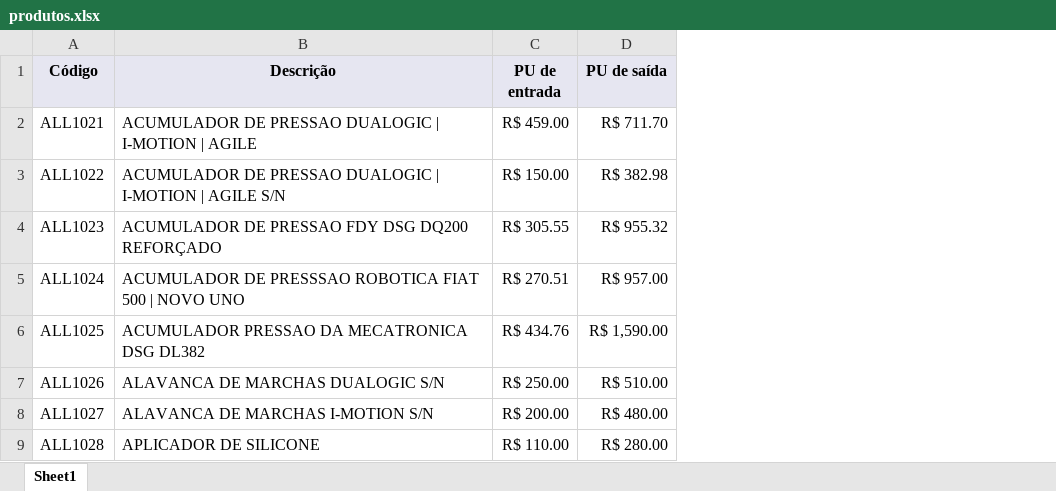
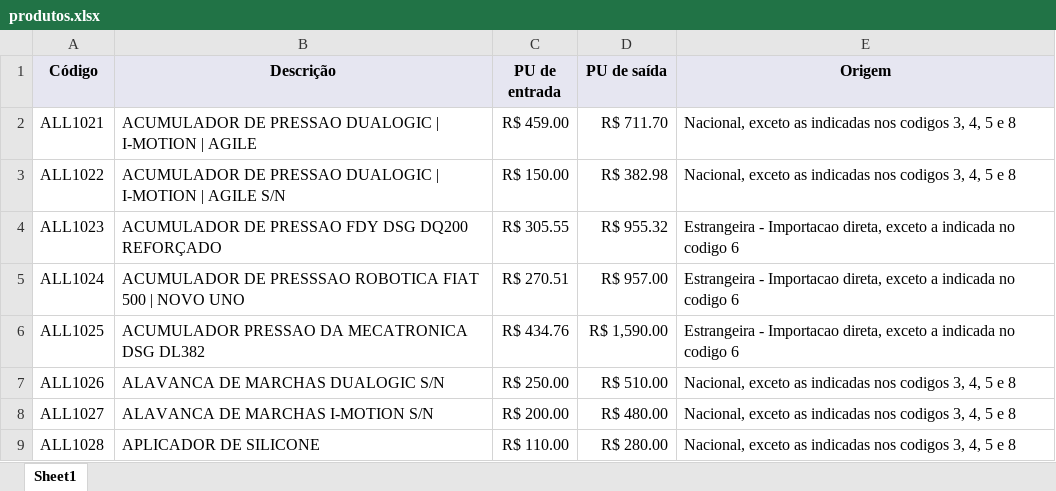
Before and after one commit to aabeck33/maino_api, an Excel workbook: work/produtos.xlsx, sheet Sheet1, drawn as a sheet; only a part is shown; values as stored, in another font and other column widths than the file's, no borders; the diff names each change by its address in the sheet, - before the commit and + after, or states it on an @@ line.

```diff
--- a/work/produtos.xlsx (sheet Sheet1)
+++ b/work/produtos.xlsx (sheet Sheet1)
+column E (Origem), rows 2-9: Nacional, exceto as indicadas nos codigos 3, 4, 5 e 8 | Nacional, exceto as indicadas nos codigos 3, 4, 5 e 8 | Estrangeira - Importacao direta, exceto a indicada no codigo 6 | Estrangeira - Importacao direta, exceto a indicada no codigo 6 | Estrangeira - Importacao direta, exceto a indicada no codigo 6 | Nacional, exceto as indicadas nos codigos 3, 4, 5 e 8 | Nacional, exceto as indicadas nos codigos 3, 4, 5 e 8 | Nacional, exceto as indicadas nos codigos 3, 4, 5 e 8
```
Also changed, not shown: work/indicadores_financeiros.xlsx, work/indicadores_financeiros_resumo.xlsx, 4 other files.
